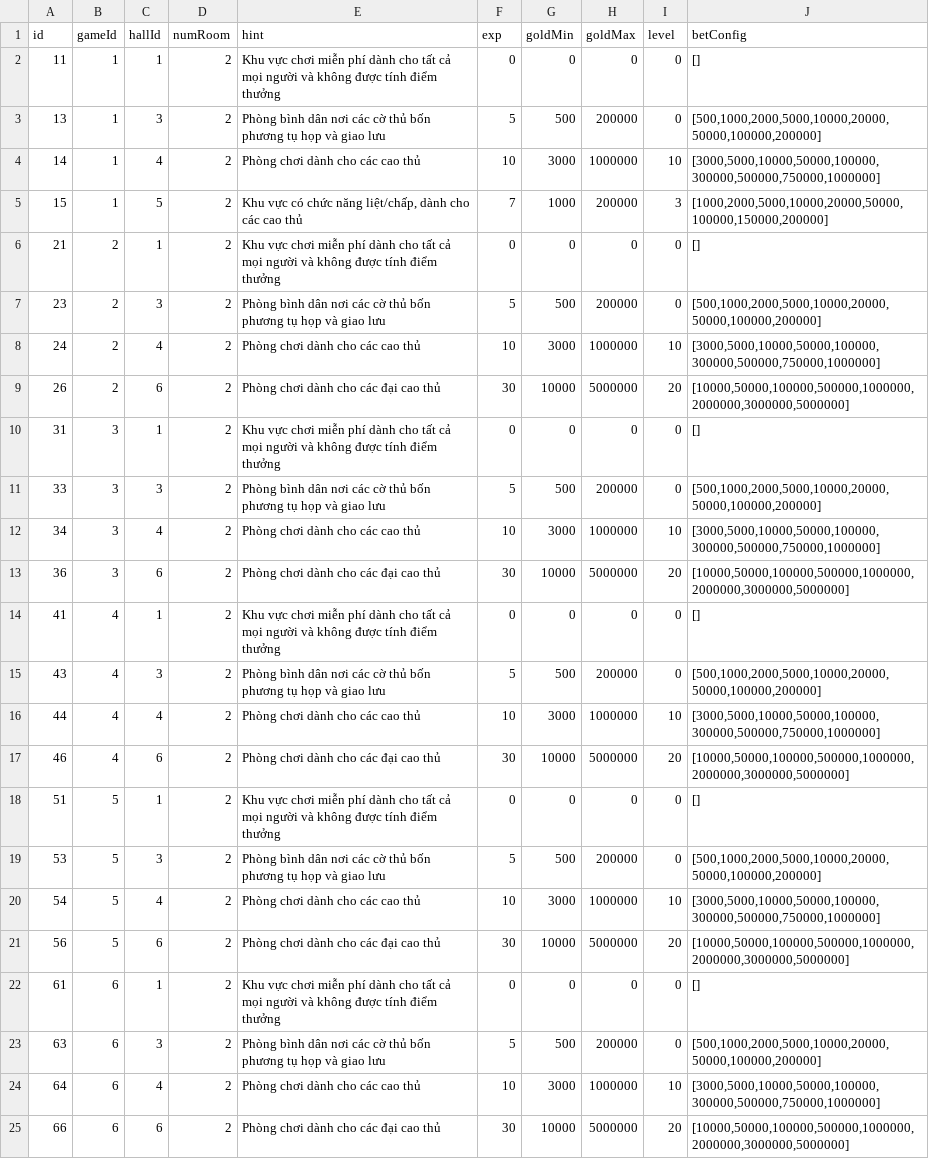
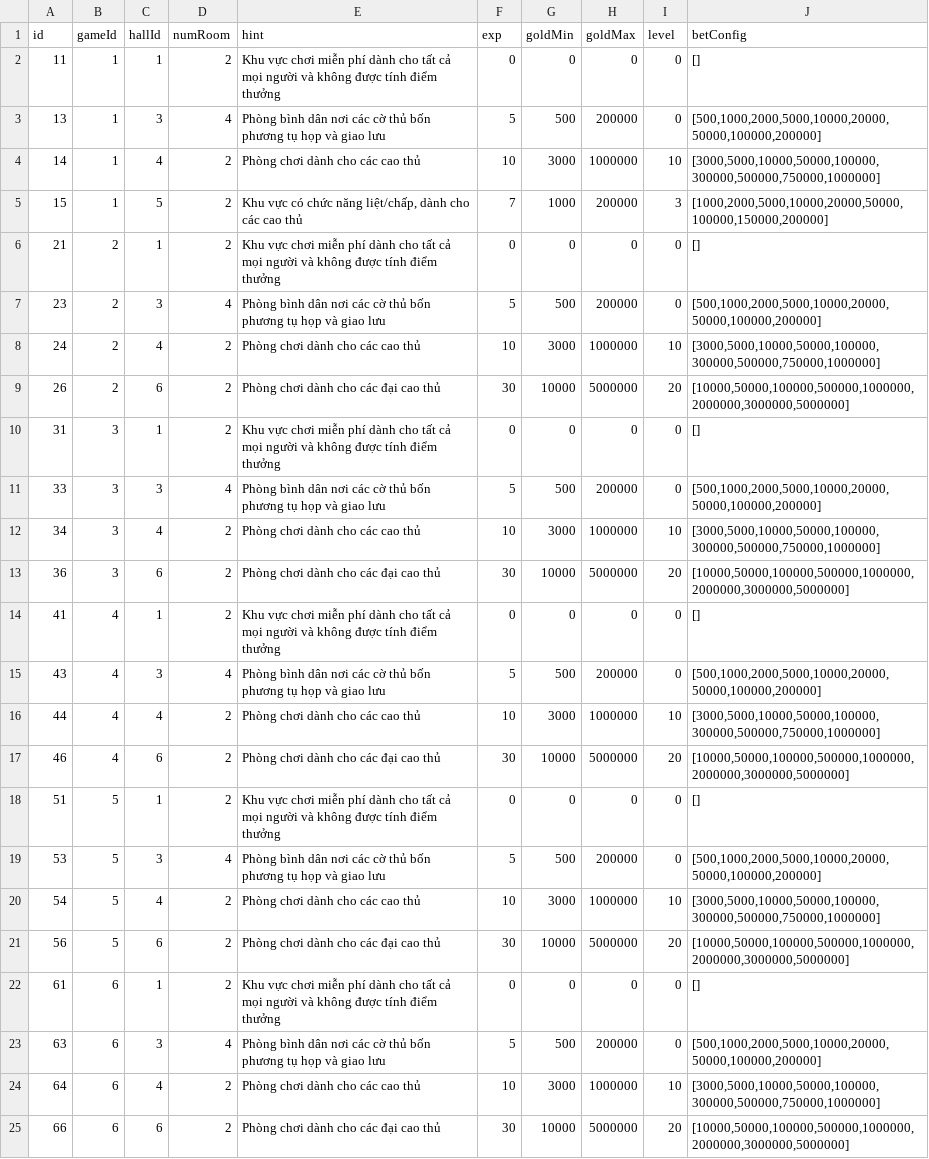
Before and after one commit to vietanha34/pomelo-test, a CSV file: game-server/config/csv/hallConfig.csv, drawn as a sheet.

Commit message:
Fix bug, update rule game

```diff
--- a/game-server/config/csv/hallConfig.csv
+++ b/game-server/config/csv/hallConfig.csv
@@ -2,3 +2,3 @@ id,gameId,hallId,numRoom,hint,exp,goldMin,goldMax,level,betConfig,
 11,1,1,2,"Khu vực chơi miễn phí dành cho tất cả mọi người và không được tính điểm thưởng",0,0, 0,0,"[]"
-13,1,3,2,"Phòng bình dân nơi các cờ thủ bốn phương tụ họp và giao lưu",5,500, 200000,0,"[500,1000,2000,5000,10000,20000,50000,100000,200000]"
+13,1,3,4,"Phòng bình dân nơi các cờ thủ bốn phương tụ họp và giao lưu",5,500, 200000,0,"[500,1000,2000,5000,10000,20000,50000,100000,200000]"
 14,1,4,2,"Phòng chơi dành cho các cao thủ",10,3000, 1000000,10,"[3000,5000,10000,50000,100000,300000,500000,750000,1000000]"
@@ -6,3 +6,3 @@ id,gameId,hallId,numRoom,hint,exp,goldMin,goldMax,level,betConfig,
 21,2,1,2,"Khu vực chơi miễn phí dành cho tất cả mọi người và không được tính điểm thưởng",0,0, 0,0,"[]"
-23,2,3,2,"Phòng bình dân nơi các cờ thủ bốn phương tụ họp và giao lưu",5,500, 200000,0,"[500,1000,2000,5000,10000,20000,50000,100000,200000]"
+23,2,3,4,"Phòng bình dân nơi các cờ thủ bốn phương tụ họp và giao lưu",5,500, 200000,0,"[500,1000,2000,5000,10000,20000,50000,100000,200000]"
 24,2,4,2,"Phòng chơi dành cho các cao thủ",10,3000, 1000000,10,"[3000,5000,10000,50000,100000,300000,500000,750000,1000000]"
@@ -10,3 +10,3 @@ id,gameId,hallId,numRoom,hint,exp,goldMin,goldMax,level,betConfig,
 31,3,1,2,"Khu vực chơi miễn phí dành cho tất cả mọi người và không được tính điểm thưởng",0,0, 0,0,"[]"
-33,3,3,2,"Phòng bình dân nơi các cờ thủ bốn phương tụ họp và giao lưu",5,500, 200000,0,"[500,1000,2000,5000,10000,20000,50000,100000,200000]"
+33,3,3,4,"Phòng bình dân nơi các cờ thủ bốn phương tụ họp và giao lưu",5,500, 200000,0,"[500,1000,2000,5000,10000,20000,50000,100000,200000]"
 34,3,4,2,"Phòng chơi dành cho các cao thủ",10,3000, 1000000,10,"[3000,5000,10000,50000,100000,300000,500000,750000,1000000]"
@@ -14,3 +14,3 @@ id,gameId,hallId,numRoom,hint,exp,goldMin,goldMax,level,betConfig,
 41,4,1,2,"Khu vực chơi miễn phí dành cho tất cả mọi người và không được tính điểm thưởng",0,0, 0,0,"[]"
-43,4,3,2,"Phòng bình dân nơi các cờ thủ bốn phương tụ họp và giao lưu",5,500, 200000,0,"[500,1000,2000,5000,10000,20000,50000,100000,200000]"
+43,4,3,4,"Phòng bình dân nơi các cờ thủ bốn phương tụ họp và giao lưu",5,500, 200000,0,"[500,1000,2000,5000,10000,20000,50000,100000,200000]"
 44,4,4,2,"Phòng chơi dành cho các cao thủ",10,3000, 1000000,10,"[3000,5000,10000,50000,100000,300000,500000,750000,1000000]"
@@ -18,3 +18,3 @@ id,gameId,hallId,numRoom,hint,exp,goldMin,goldMax,level,betConfig,
 51,5,1,2,"Khu vực chơi miễn phí dành cho tất cả mọi người và không được tính điểm thưởng",0,0, 0,0,"[]"
-53,5,3,2,"Phòng bình dân nơi các cờ thủ bốn phương tụ họp và giao lưu",5,500, 200000,0,"[500,1000,2000,5000,10000,20000,50000,100000,200000]"
+53,5,3,4,"Phòng bình dân nơi các cờ thủ bốn phương tụ họp và giao lưu",5,500, 200000,0,"[500,1000,2000,5000,10000,20000,50000,100000,200000]"
 54,5,4,2,"Phòng chơi dành cho các cao thủ",10,3000, 1000000,10,"[3000,5000,10000,50000,100000,300000,500000,750000,1000000]"
@@ -22,3 +22,3 @@ id,gameId,hallId,numRoom,hint,exp,goldMin,goldMax,level,betConfig,
 61,6,1,2,"Khu vực chơi miễn phí dành cho tất cả mọi người và không được tính điểm thưởng",0,0, 0,0,"[]"
-63,6,3,2,"Phòng bình dân nơi các cờ thủ bốn phương tụ họp và giao lưu",5,500, 200000,0,"[500,1000,2000,5000,10000,20000,50000,100000,200000]"
+63,6,3,4,"Phòng bình dân nơi các cờ thủ bốn phương tụ họp và giao lưu",5,500, 200000,0,"[500,1000,2000,5000,10000,20000,50000,100000,200000]"
 64,6,4,2,"Phòng chơi dành cho các cao thủ",10,3000, 1000000,10,"[3000,5000,10000,50000,100000,300000,500000,750000,1000000]"
```
Also changed, not shown: 23 other files.
